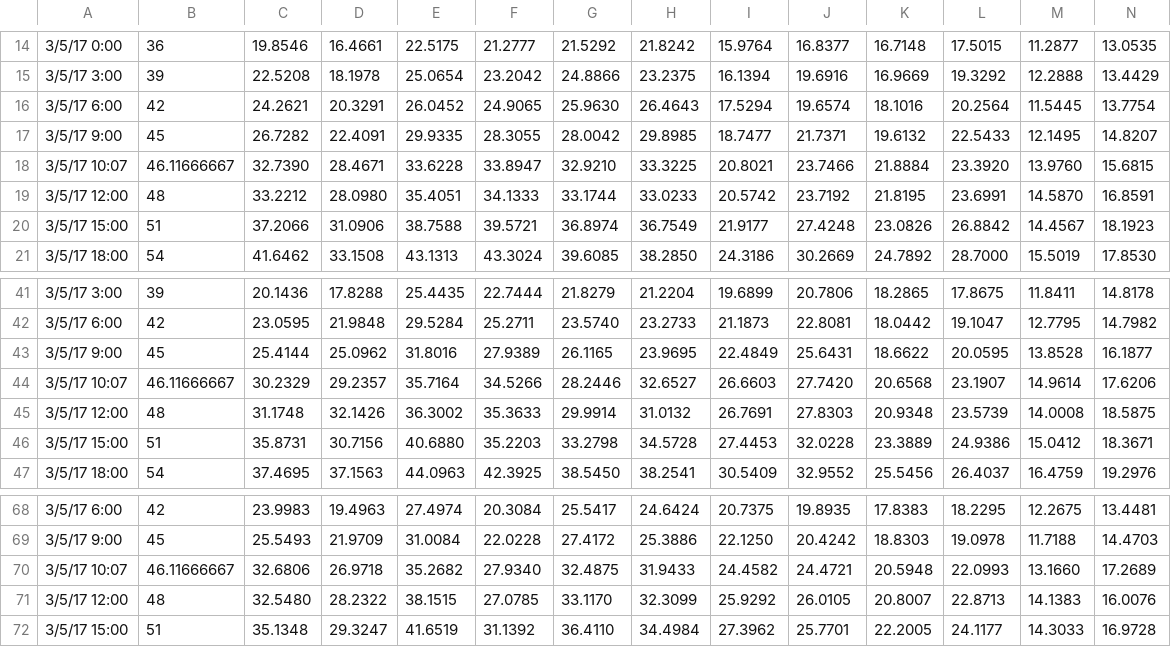
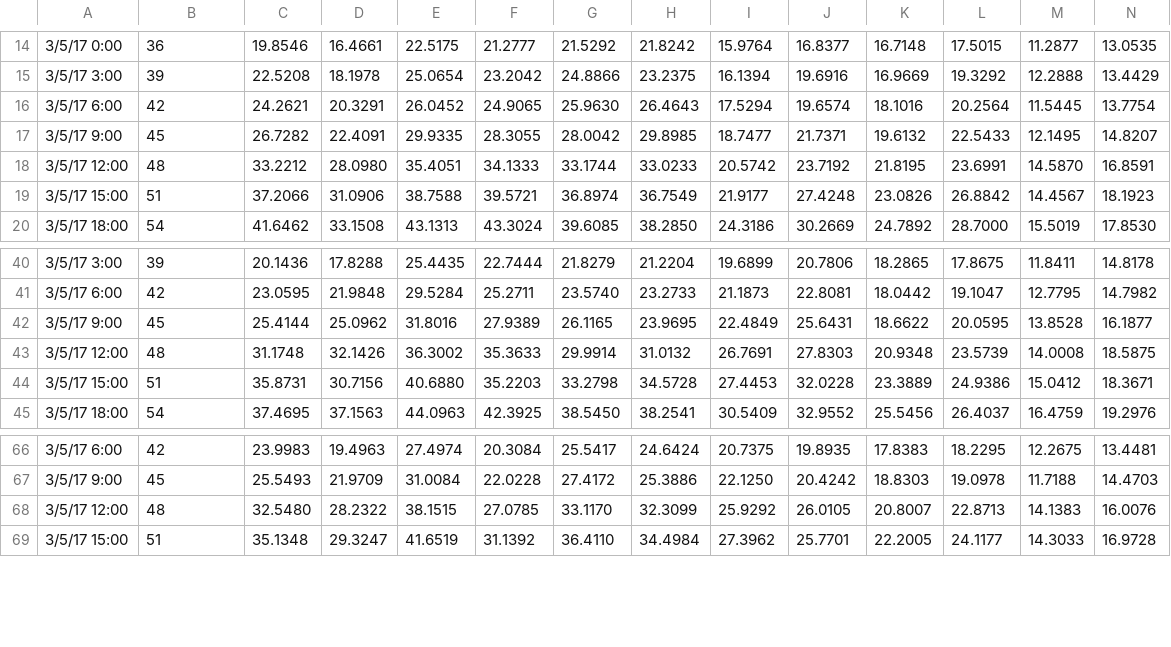
Before and after one commit to meyer-lab/ps-growth-model, a CSV file: grmodel/data/030317-2_H1299_confluence_phase.csv, drawn as a sheet; only a part is shown, gaps mark what is left out; rows hold the shown columns only; the diff names each change by its address in the sheet, - before the commit and + after, or states it on an @@ line.

```diff
--- a/grmodel/data/030317-2_H1299_confluence_phase.csv
+++ b/grmodel/data/030317-2_H1299_confluence_phase.csv
-row 18: 3/5/17 10:07 | 46.11666667 | 32.7390 | 28.4671 | 33.6228 | 33.8947 | 32.9210 | 33.3225 | 20.8021 | 23.7466 | 21.8884 | 23.3920 | 13.9760 | 15.6815
-row 44: 3/5/17 10:07 | 46.11666667 | 30.2329 | 29.2357 | 35.7164 | 34.5266 | 28.2446 | 32.6527 | 26.6603 | 27.7420 | 20.6568 | 23.1907 | 14.9614 | 17.6206
-row 70: 3/5/17 10:07 | 46.11666667 | 32.6806 | 26.9718 | 35.2682 | 27.9340 | 32.4875 | 31.9433 | 24.4582 | 24.4721 | 20.5948 | 22.0993 | 13.1660 | 17.2689
```
Also changed, not shown: 1 other file.
